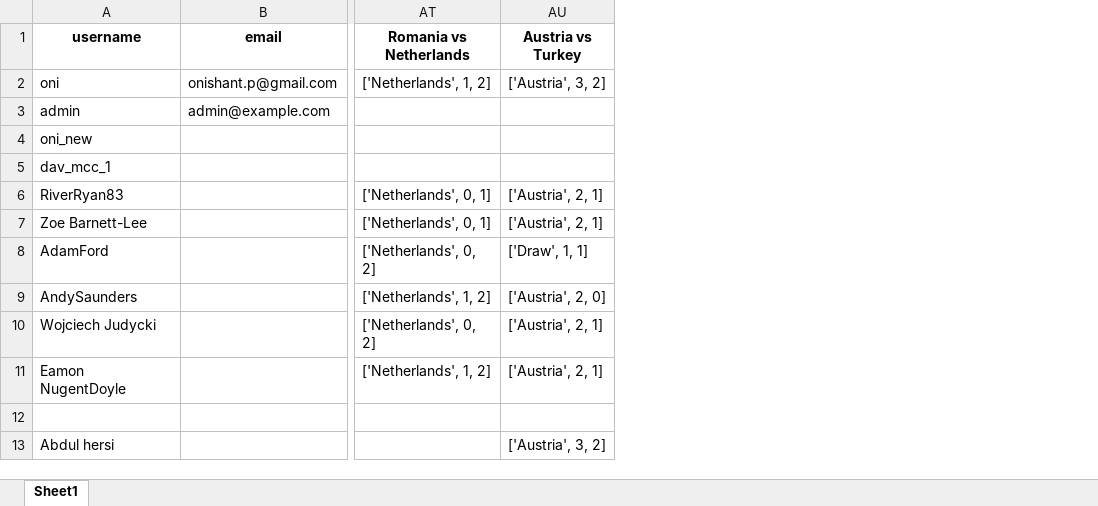
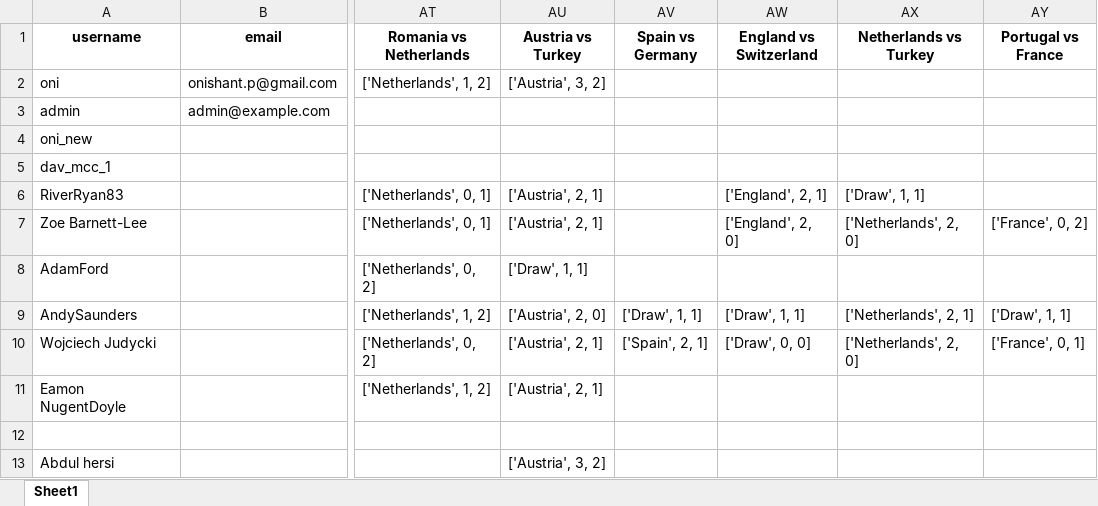
Before and after one commit to onishant/euro-predictor-game, an Excel workbook: eventData/users.xlsx, sheet Sheet1, drawn as a sheet; only a part is shown, gaps mark what is left out; values as stored, in another font and other column widths than the file's, no borders; the diff names each change by its address in the sheet, - before the commit and + after, or states it on an @@ line.

Commit message:
Update users and fixtures list

```diff
--- a/eventData/users.xlsx (sheet Sheet1)
+++ b/eventData/users.xlsx (sheet Sheet1)
+column AV (Spain vs Germany), rows 9-10: ['Draw', 1, 1] | ['Spain', 2, 1]
+column AW (England vs Switzerland), rows 6-10: ['England', 2, 1] | ['England', 2, 0] |  | ['Draw', 1, 1] | ['Draw', 0, 0]
+column AX (Netherlands vs Turkey), rows 6-10: ['Draw', 1, 1] | ['Netherlands', 2, 0] |  | ['Netherlands', 2, 1] | ['Netherlands', 2, 0]
+column AY (Portugal vs France), rows 7-10: ['France', 0, 2] |  | ['Draw', 1, 1] | ['France', 0, 1]
```
Also changed, not shown: eventData/fixture list.xlsx.
